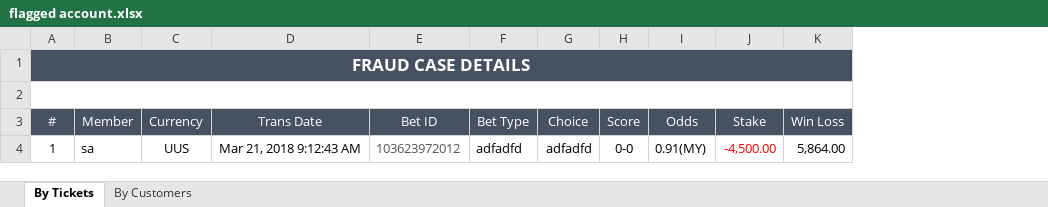
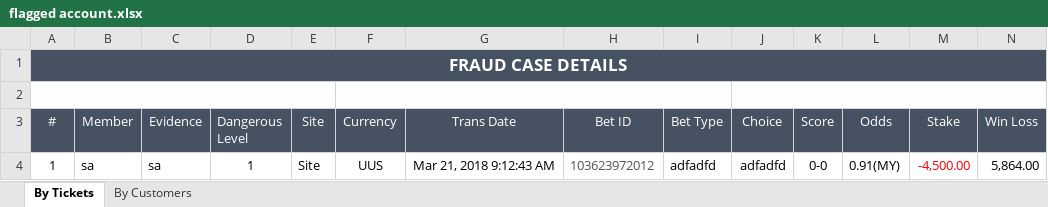
Before and after one commit to starixvn/spu_FraudSensor, an Excel workbook: Fanex.NAP.FS.Websites/App_Data/Excel Template/MatchMonitor/FraudCaseDetail/flagged account.xlsx, sheet By Tickets, drawn as a sheet; only a part is shown; values as stored, in another font and other column widths than the file's, no borders; removed rows and columns are numbered as before the commit, all else as after; the diff names each change by its address in the sheet, - before the commit and + after, or states it on an @@ line.

Commit message:
#113868 - export excel file

```diff
--- a/Fanex.NAP.FS.Websites/App_Data/Excel Template/MatchMonitor/FraudCaseDetail/flagged account.xlsx (sheet By Tickets)
+++ b/Fanex.NAP.FS.Websites/App_Data/Excel Template/MatchMonitor/FraudCaseDetail/flagged account.xlsx (sheet By Tickets)
+column C (Evidence), row 4: sa
+column D (Dangerous Level), row 4: 1
+column E (Site), row 4: Site
-A2:M2 merged
+A2:E2 merged
+F2:I2 merged
+J2:P2 merged
```
Also changed, not shown: sheet By Customers, 7 other files.
